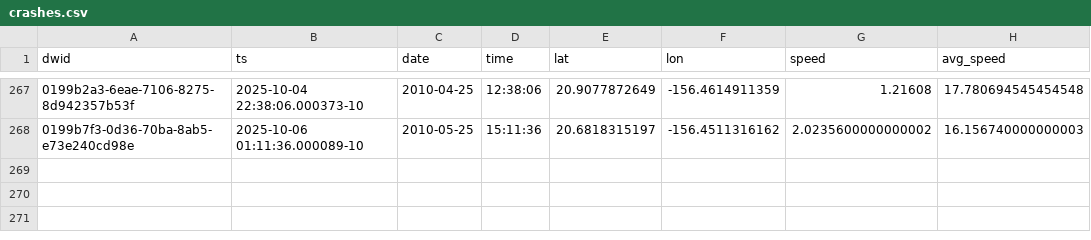
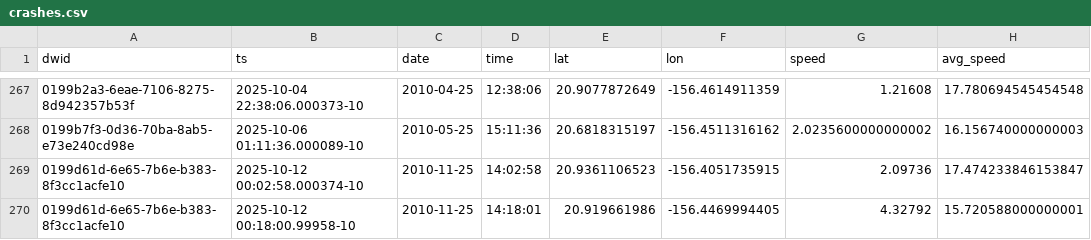
Before and after one commit to dustin/dwp, a CSV file: web/src/data/crashes.csv, drawn as a sheet; only a part is shown, gaps mark what is left out; the diff names each change by its address in the sheet, - before the commit and + after, or states it on an @@ line.

```diff
--- a/web/src/data/crashes.csv
+++ b/web/src/data/crashes.csv
+row 269: 0199d61d-6e65-7b6e-b383-8f3cc1acfe10 | 2025-10-12 00:02:58.000374-10 | 2010-11-25 | 14:02:58 | 20.9361106523 | -156.4051735915 | 2.09736 | 17.474233846153847
+row 270: 0199d61d-6e65-7b6e-b383-8f3cc1acfe10 | 2025-10-12 00:18:00.99958-10 | 2010-11-25 | 14:18:01 | 20.919661986 | -156.4469994405 | 4.32792 | 15.720588000000001
```
Also changed, not shown: web/src/data/runs.csv.
